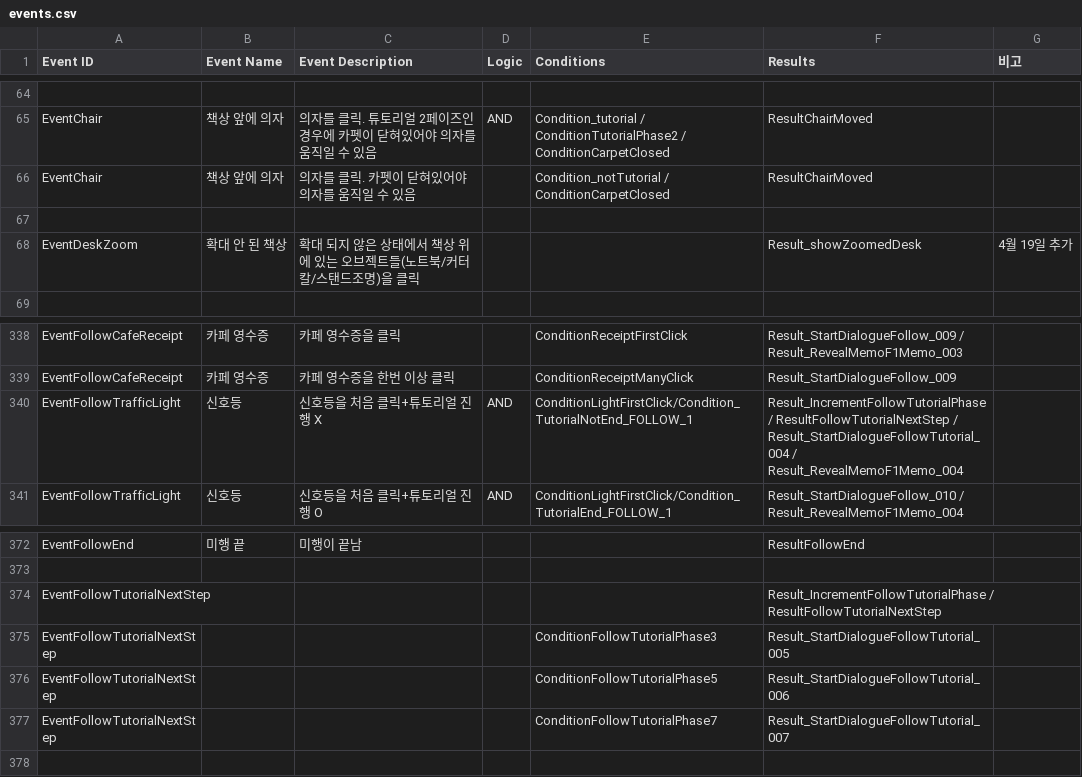
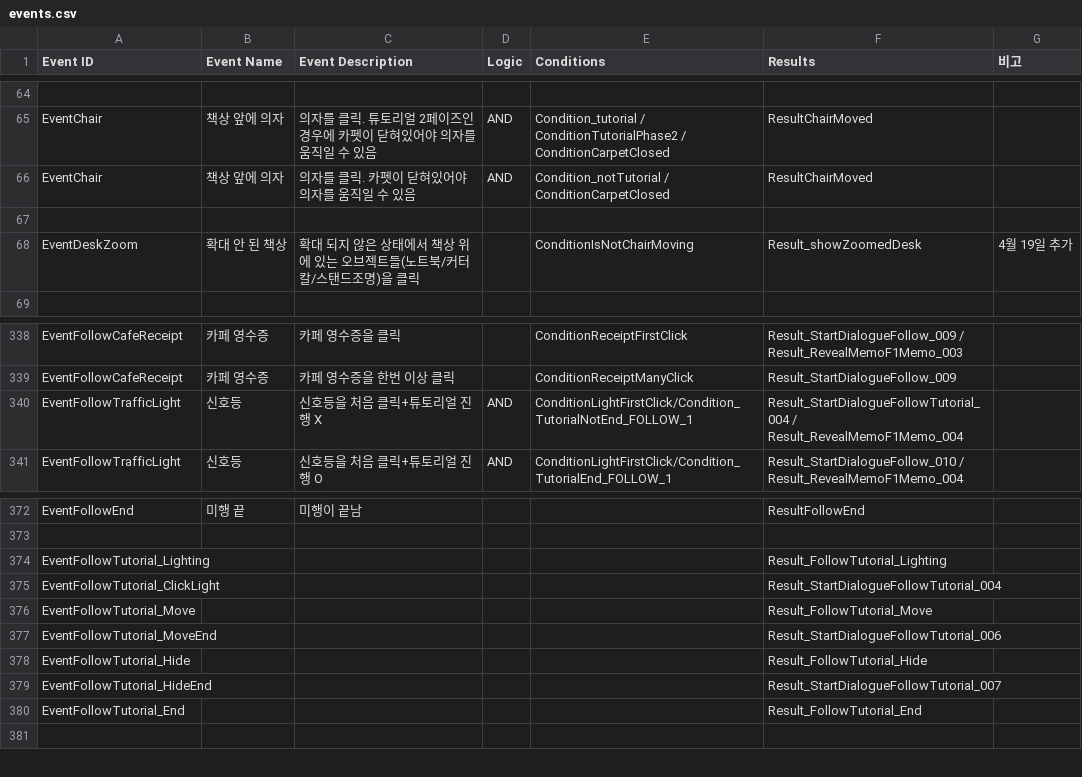
Before and after one commit to ollan365/Fate, a CSV file: Assets/Resources/Datas/events.csv, drawn as a sheet; only a part is shown, gaps mark what is left out; removed rows and columns are numbered as before the commit, all else as after; the diff names each change by its address in the sheet, - before the commit and + after, or states it on an @@ line.

```diff
--- a/Assets/Resources/Datas/events.csv
+++ b/Assets/Resources/Datas/events.csv
-D66 (Logic): (empty)
+D66 (Logic): AND
-E68 (Conditions): (empty)
+E68 (Conditions): ConditionIsNotChairMoving
-F340 (Results): Result_IncrementFollowTutorialPhase / ResultFollowTutorialNextStep / Result_StartDialogueFollowTutorial_004 /…
+F340 (Results): Result_StartDialogueFollowTutorial_004 /…
-row 374: EventFollowTutorialNextStep |  |  |  |  | Result_IncrementFollowTutorialPhase / ResultFollowTutorialNextStep
-row 375: EventFollowTutorialNextStep |  |  |  | ConditionFollowTutorialPhase3 | Result_StartDialogueFollowTutorial_005
-row 376: EventFollowTutorialNextStep |  |  |  | ConditionFollowTutorialPhase5 | Result_StartDialogueFollowTutorial_006
-row 377: EventFollowTutorialNextStep |  |  |  | ConditionFollowTutorialPhase7 | Result_StartDialogueFollowTutorial_007
+row 374: EventFollowTutorial_Lighting |  |  |  |  | Result_FollowTutorial_Lighting
+row 375: EventFollowTutorial_ClickLight |  |  |  |  | Result_StartDialogueFollowTutorial_004
+row 376: EventFollowTutorial_Move |  |  |  |  | Result_FollowTutorial_Move
+row 377: EventFollowTutorial_MoveEnd |  |  |  |  | Result_StartDialogueFollowTutorial_006
+row 378: EventFollowTutorial_Hide |  |  |  |  | Result_FollowTutorial_Hide
+row 379: EventFollowTutorial_HideEnd |  |  |  |  | Result_StartDialogueFollowTutorial_007
+row 380: EventFollowTutorial_End |  |  |  |  | Result_FollowTutorial_End
```
Also changed, not shown: Assets/Resources/Datas/conditions.csv, Assets/Resources/Datas/dialogues.csv, 4 other files.
